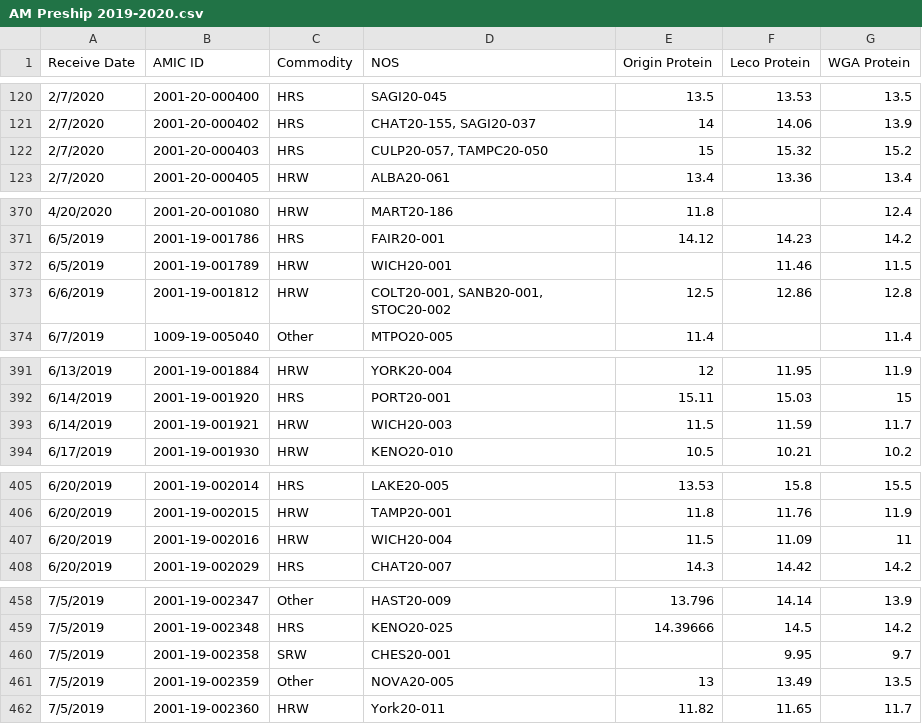
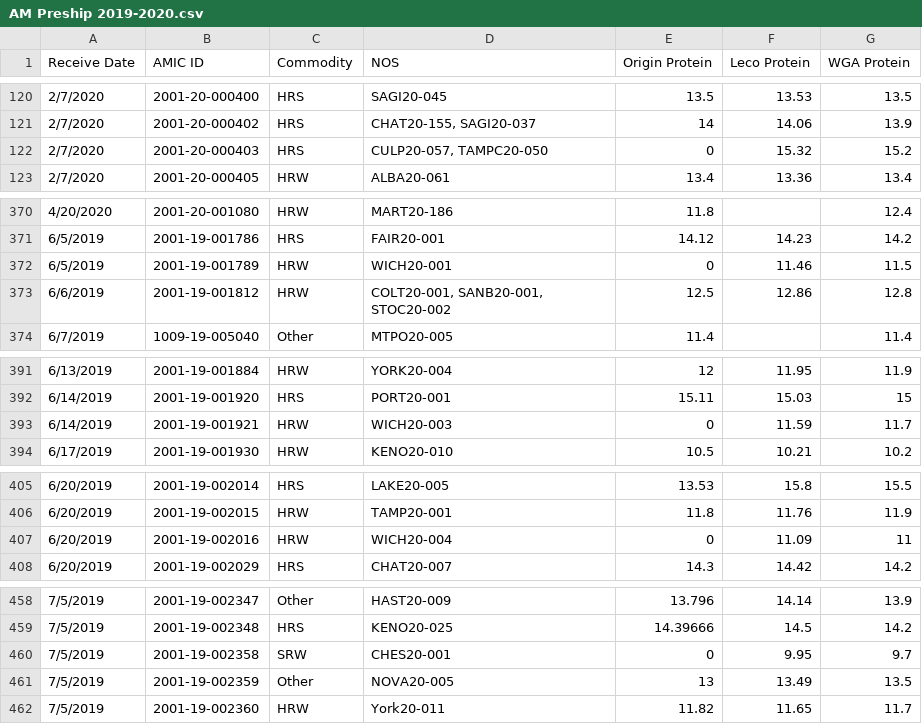
Before and after one commit to dxtremed/pro_tracker, a CSV file: AM Preship 2019-2020.csv, drawn as a sheet; only a part is shown, gaps mark what is left out; the diff covers the shown part only.

Commit message:
Add files via upload

```diff
--- a/AM Preship 2019-2020.csv
+++ b/AM Preship 2019-2020.csv
@@ -121,3 +121,3 @@
 2/7/2020,2001-20-000402,HRS,"CHAT20-155, SAGI20-037",14,14.06,13.9
-2/7/2020,2001-20-000403,HRS,"CULP20-057, TAMPC20-050",15,15.32,15.2
+2/7/2020,2001-20-000403,HRS,"CULP20-057, TAMPC20-050",0,15.32,15.2
 2/7/2020,2001-20-000405,HRW,ALBA20-061,13.4,13.36,13.4
@@ -371,3 +371,3 @@
 6/5/2019,2001-19-001786,HRS,FAIR20-001,14.12,14.23,14.2
-6/5/2019,2001-19-001789,HRW,WICH20-001,,11.46,11.5
+6/5/2019,2001-19-001789,HRW,WICH20-001,0,11.46,11.5
 6/6/2019,2001-19-001812,HRW,"COLT20-001, SANB20-001, STOC20-002",12.5,12.86,12.8
@@ -392,3 +392,3 @@
 6/14/2019,2001-19-001920,HRS,PORT20-001,15.11,15.03,15
-6/14/2019,2001-19-001921,HRW,WICH20-003,11.5,11.59,11.7
+6/14/2019,2001-19-001921,HRW,WICH20-003,0,11.59,11.7
 6/17/2019,2001-19-001930,HRW,KENO20-010,10.5,10.21,10.2
@@ -406,3 +406,3 @@
 6/20/2019,2001-19-002015,HRW,TAMP20-001,11.8,11.76,11.9
-6/20/2019,2001-19-002016,HRW,WICH20-004,11.5,11.09,11
+6/20/2019,2001-19-002016,HRW,WICH20-004,0,11.09,11
 6/20/2019,2001-19-002029,HRS,CHAT20-007,14.3,14.42,14.2
@@ -459,3 +459,3 @@
 7/5/2019,2001-19-002348,HRS,KENO20-025,14.39666,14.5,14.2
-7/5/2019,2001-19-002358,SRW,CHES20-001,,9.95,9.7
+7/5/2019,2001-19-002358,SRW,CHES20-001,0,9.95,9.7
 7/5/2019,2001-19-002359,Other,NOVA20-005,13,13.49,13.5
```
Also changed, not shown: 3 edited cells elsewhere in this file.
